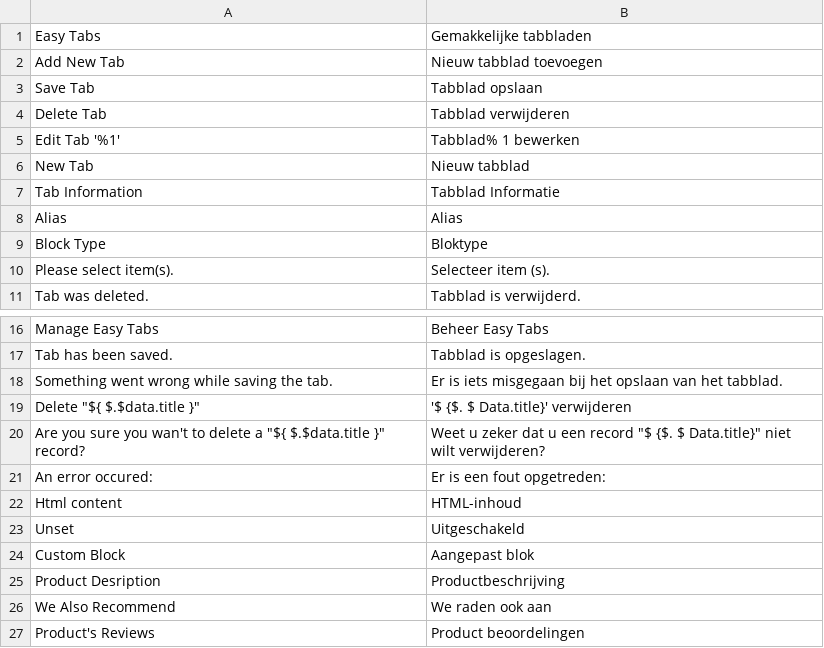
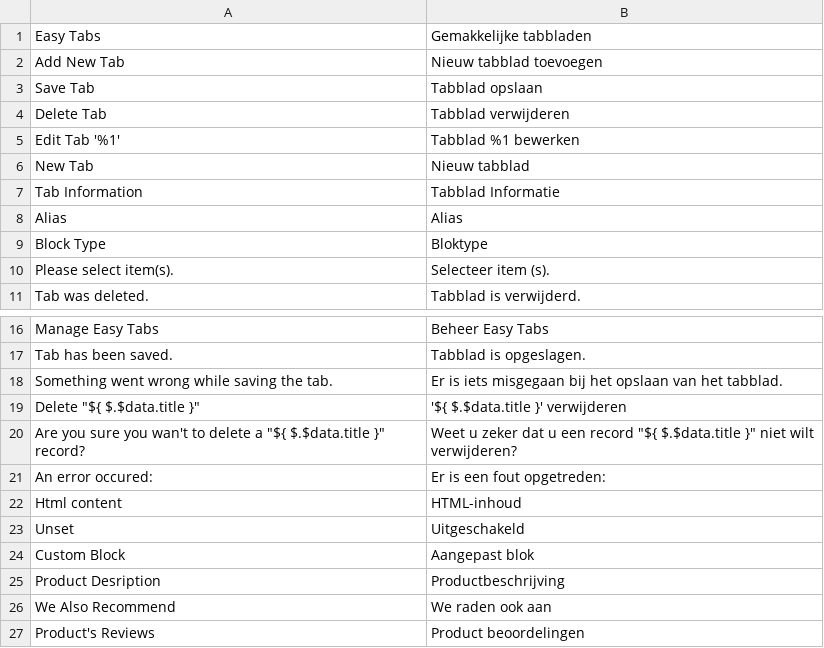
Before and after one commit to swissup/module-easytabs, a CSV file: i18n/nl_NL.csv, drawn as a sheet; only a part is shown, gaps mark what is left out.

Commit message:
Update nl_NL.csv (POEditor.com)

```diff
--- a/i18n/nl_NL.csv
+++ b/i18n/nl_NL.csv
@@ -4,3 +4,3 @@
 "Delete Tab","Tabblad verwijderen"
-"Edit Tab '%1'","Tabblad% 1 bewerken"
+"Edit Tab '%1'","Tabblad %1 bewerken"
 "New Tab","Nieuw tabblad"
@@ -18,4 +18,4 @@ Alias,Alias
 "Something went wrong while saving the tab.","Er is iets misgegaan bij het opslaan van het tabblad."
-"Delete ""${ $.$data.title }""","'$ {$. $ Data.title}' verwijderen"
-"Are you sure you wan't to delete a ""${ $.$data.title }"" record?","Weet u zeker dat u een record ""$ {$. $ Data.title}"" niet wilt verwijderen?"
+"Delete ""${ $.$data.title }""","'${ $.$data.title }' verwijderen"
+"Are you sure you wan't to delete a ""${ $.$data.title }"" record?","Weet u zeker dat u een record ""${ $.$data.title }"" niet wilt verwijderen?"
 "An error occured:","Er is een fout opgetreden:"
```
